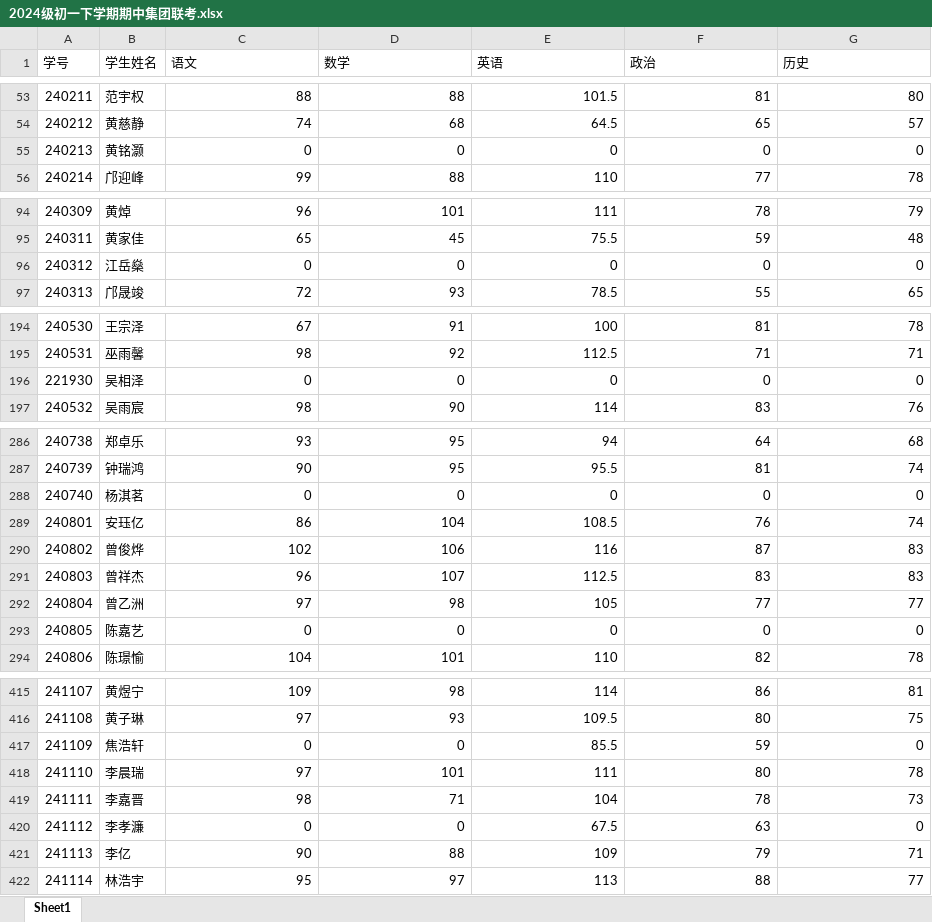
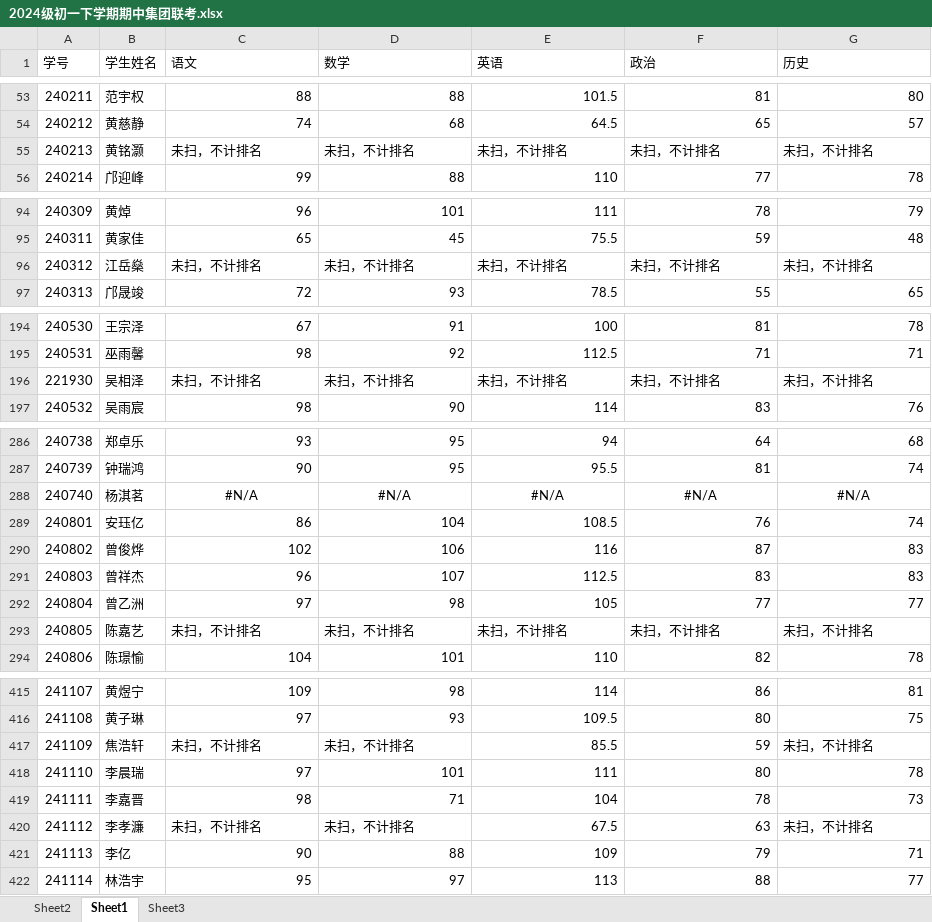
Before and after one commit to aIeXCai/SMS, an Excel workbook: data/2024级/2024级初一下学期期中集团联考.xlsx, sheet Sheet1, drawn as a sheet; only a part is shown, gaps mark what is left out; values as stored, in another font and other column widths than the file's, no borders; the diff covers the shown part only; the diff names each change by its address in the sheet, - before the commit and + after, or states it on an @@ line.

```diff
--- a/data/2024级/2024级初一下学期期中集团联考.xlsx (sheet Sheet1)
+++ b/data/2024级/2024级初一下学期期中集团联考.xlsx (sheet Sheet1)
+sheet tab: Sheet2
+sheet tab: Sheet3
-C55 (语文): 0
+C55 (语文): 未扫，不计排名
-D55 (数学): 0
+D55 (数学): 未扫，不计排名
-E55 (英语): 0
+E55 (英语): 未扫，不计排名
-F55 (政治): 0
+F55 (政治): 未扫，不计排名
-G55 (历史): 0
+G55 (历史): 未扫，不计排名
-C96 (语文): 0
+C96 (语文): 未扫，不计排名
-D96 (数学): 0
+D96 (数学): 未扫，不计排名
-E96 (英语): 0
+E96 (英语): 未扫，不计排名
-F96 (政治): 0
+F96 (政治): 未扫，不计排名
-G96 (历史): 0
+G96 (历史): 未扫，不计排名
-C196 (语文): 0
+C196 (语文): 未扫，不计排名
-D196 (数学): 0
+D196 (数学): 未扫，不计排名
-E196 (英语): 0
+E196 (英语): 未扫，不计排名
-F196 (政治): 0
+F196 (政治): 未扫，不计排名
-G196 (历史): 0
+G196 (历史): 未扫，不计排名
-C288 (语文): 0
+C288 (语文): #N/A
-C288:G288 alignment: right
+C288:G288 alignment: center
-D288 (数学): 0
+D288 (数学): #N/A
-E288 (英语): 0
+E288 (英语): #N/A
-F288 (政治): 0
+F288 (政治): #N/A
-G288 (历史): 0
+G288 (历史): #N/A
-C293 (语文): 0
+C293 (语文): 未扫，不计排名
-D293 (数学): 0
+D293 (数学): 未扫，不计排名
-E293 (英语): 0
+E293 (英语): 未扫，不计排名
-F293 (政治): 0
+F293 (政治): 未扫，不计排名
-G293 (历史): 0
+G293 (历史): 未扫，不计排名
-C417 (语文): 0
+C417 (语文): 未扫，不计排名
-D417 (数学): 0
+D417 (数学): 未扫，不计排名
-G417 (历史): 0
+G417 (历史): 未扫，不计排名
-C420 (语文): 0
+C420 (语文): 未扫，不计排名
-D420 (数学): 0
+D420 (数学): 未扫，不计排名
-G420 (历史): 0
+G420 (历史): 未扫，不计排名
```
Also changed, not shown: 76 edited cells and cell formats elsewhere in this sheet, formulas that keep their value, data/2024级/2024级初一上学期期中集团联考.xlsx, data/2024级/初二10月考.xlsx, 7 other files.
